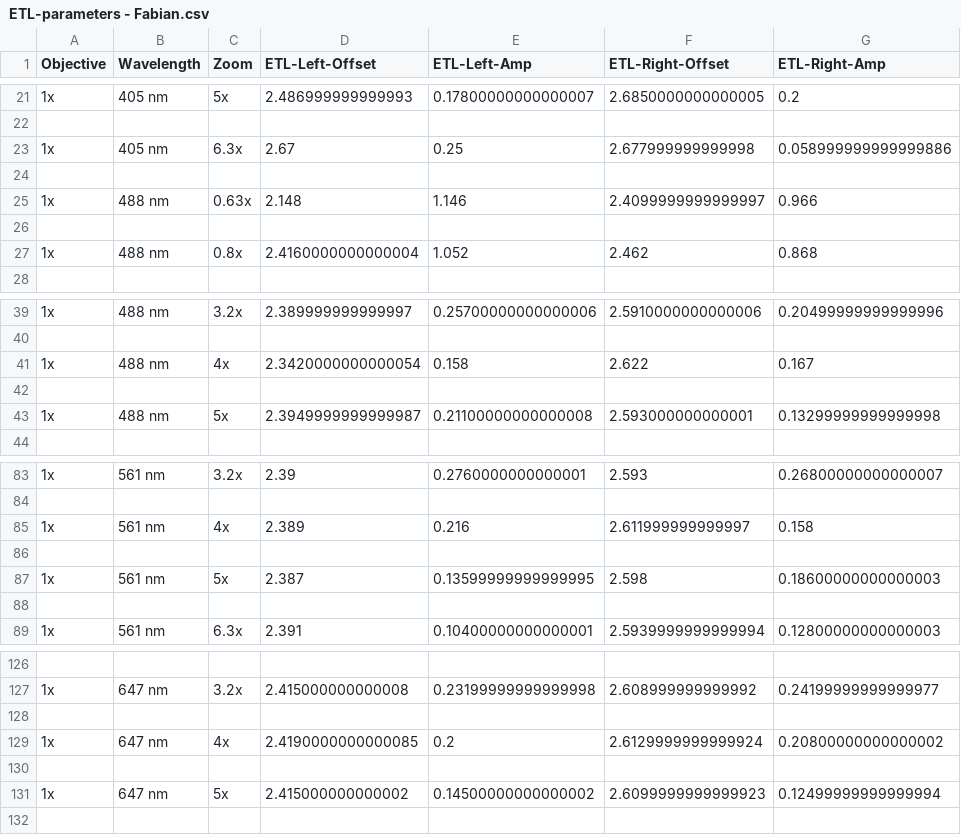
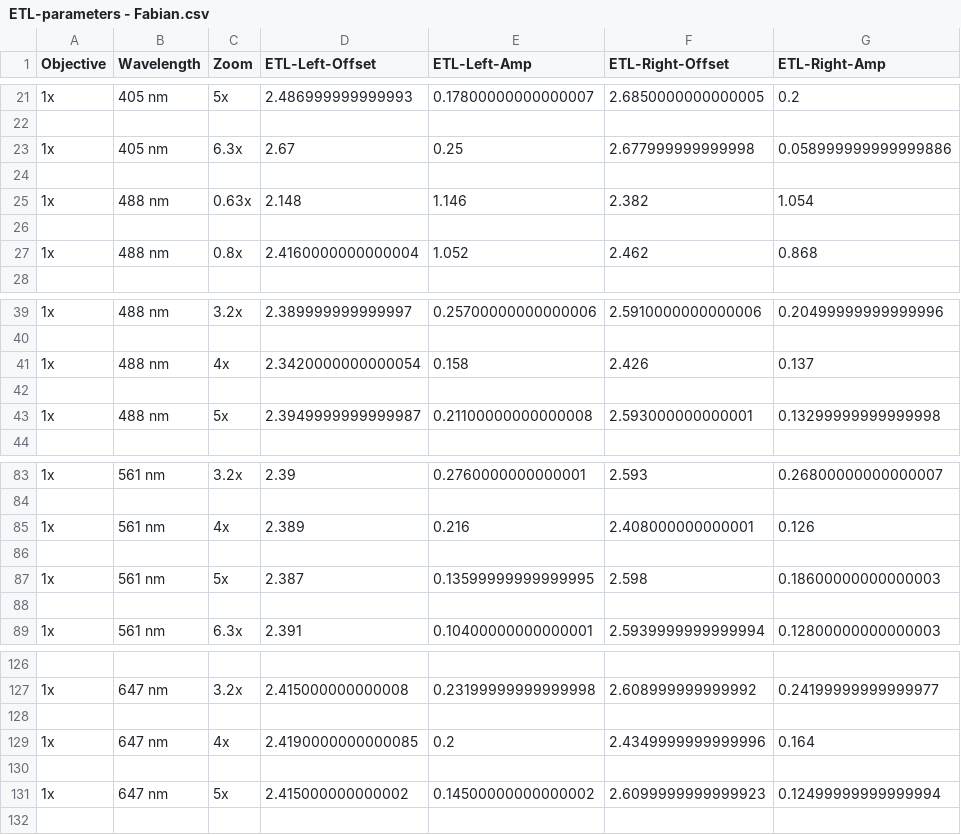
Before and after one commit to mesoSPIM/mesoSPIM-control, a CSV file: mesoSPIM/config/etl_parameters/ETL-parameters - Fabian.csv, drawn as a sheet; only a part is shown, gaps mark what is left out.

```diff
--- a/mesoSPIM/config/etl_parameters/ETL-parameters - Fabian.csv
+++ b/mesoSPIM/config/etl_parameters/ETL-parameters - Fabian.csv
@@ -24,3 +24,3 @@ Objective;Wavelength;Zoom;ETL-Left-Offset;ETL-Left-Amp;ETL-Right-Offset;ETL-Righ
 
-1x;488 nm;0.63x;2.148;1.146;2.4099999999999997;0.966
+1x;488 nm;0.63x;2.148;1.146;2.382;1.054
 
@@ -40,3 +40,3 @@ Objective;Wavelength;Zoom;ETL-Left-Offset;ETL-Left-Amp;ETL-Right-Offset;ETL-Righ
 
-1x;488 nm;4x;2.3420000000000054;0.158;2.622;0.167
+1x;488 nm;4x;2.3420000000000054;0.158;2.426;0.137
 
@@ -84,3 +84,3 @@ Objective;Wavelength;Zoom;ETL-Left-Offset;ETL-Left-Amp;ETL-Right-Offset;ETL-Righ
 
-1x;561 nm;4x;2.389;0.216;2.611999999999997;0.158
+1x;561 nm;4x;2.389;0.216;2.408000000000001;0.126
 
@@ -128,3 +128,3 @@ Objective;Wavelength;Zoom;ETL-Left-Offset;ETL-Left-Amp;ETL-Right-Offset;ETL-Righ
 
-1x;647 nm;4x;2.4190000000000085;0.2;2.6129999999999924;0.20800000000000002
+1x;647 nm;4x;2.4190000000000085;0.2;2.4349999999999996;0.164
 
```
Also changed, not shown: mesoSPIM/config/etl_parameters/ETL-parameters - Fabian - BABB - H45.csv, 1 other file.
